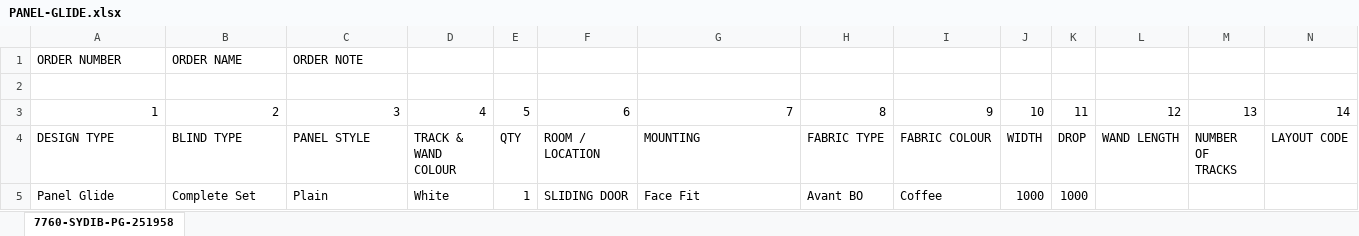
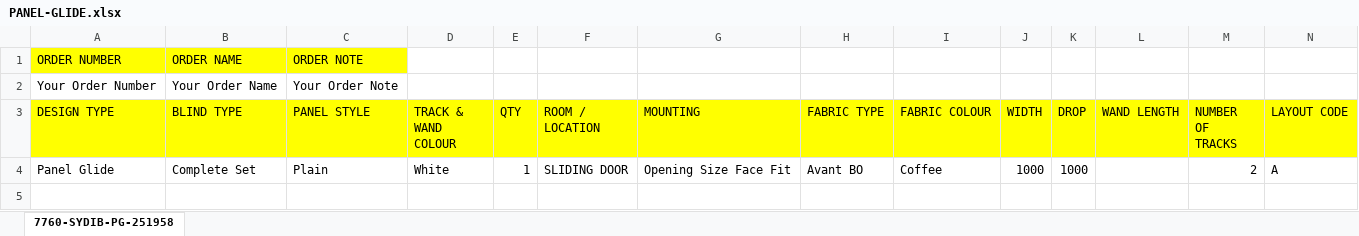
Before and after one commit to rzndkprtm/boosproject, an Excel workbook: Excel/PANEL-GLIDE.xlsx, sheet 7760-SYDIB-PG-251958, drawn as a sheet; only a part is shown; values as stored, in another font and other column widths than the file's, no borders; removed rows and columns are numbered as before the commit, all else as after; rows hold the shown columns only; the diff covers the shown part only; the diff names each change by its address in the sheet, - before the commit and + after, or states it on an @@ line.

```diff
--- a/Excel/PANEL-GLIDE.xlsx (sheet 7760-SYDIB-PG-251958)
+++ b/Excel/PANEL-GLIDE.xlsx (sheet 7760-SYDIB-PG-251958)
-A1:C1 fill: none
+A1:C1 fill: #FFFF00
-row 2: (empty)
+row 2: Your Order Number | Your Order Name | Your Order Note
-row 3: 1 | 2 | 3 | 4 | 5 | 6 | 7 | 8 | 9 | 10 | 11 | 12 | 13 | 14
-A3:N3 fill: none
+A3:N3 fill: #FFFF00
-G4 (MOUNTING): Face Fit
+G4 (MOUNTING): Opening Size Face Fit
-M4 (NUMBER OF TRACKS): (empty)
+M4 (NUMBER OF TRACKS): 2
-N4 (LAYOUT CODE): (empty)
+N4 (LAYOUT CODE): A
```
Also changed, not shown: cell formats elsewhere in this sheet, 6 other files.
